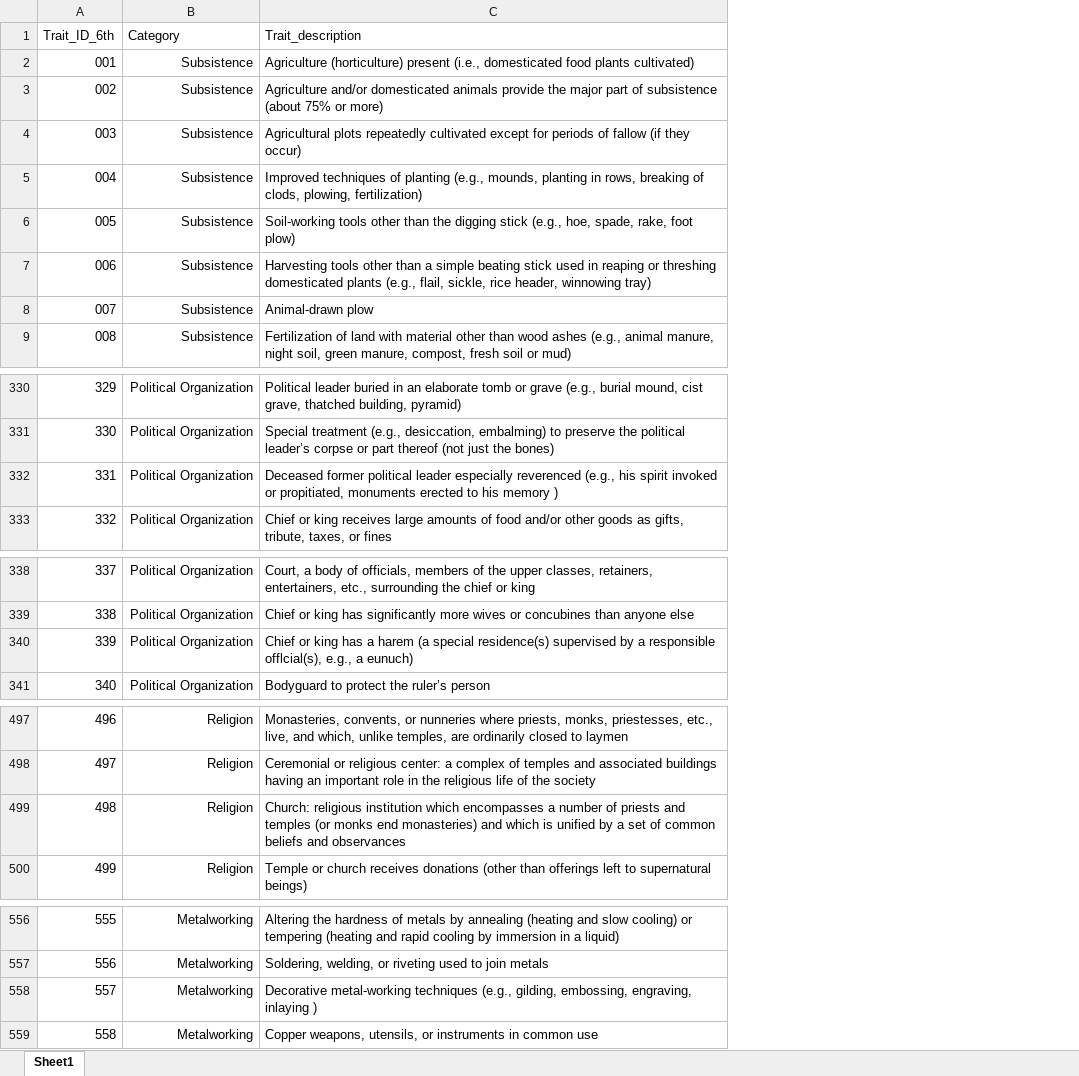
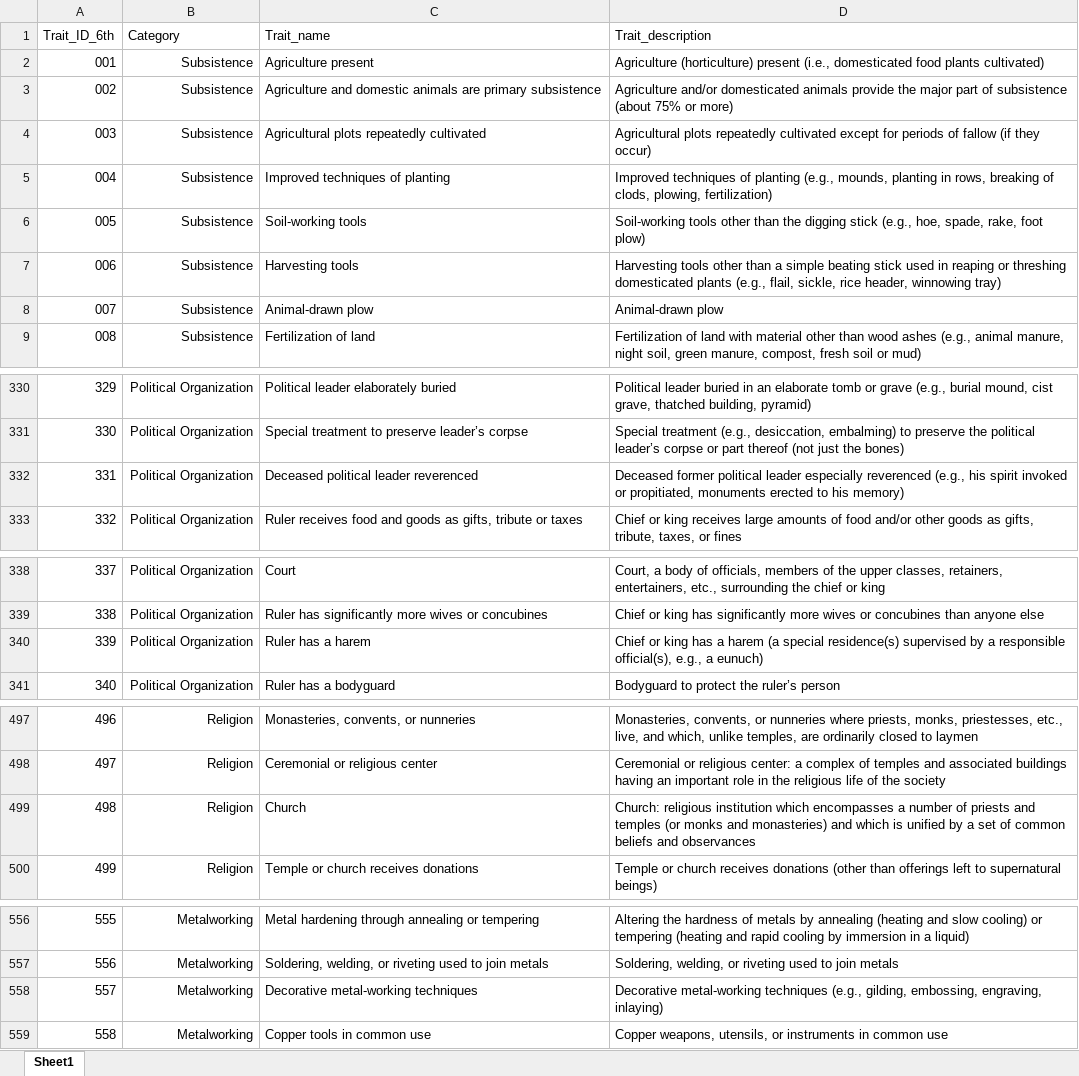
Before and after one commit to D-PLACE/dplace-dataset-carneiro, an Excel workbook: raw/traits/6th_edition_traits.xlsx, sheet Sheet1, drawn as a sheet; only a part is shown, gaps mark what is left out; values as stored, in another font and other column widths than the file's, no borders; addresses are those after the commit; the diff covers the shown part only; the diff names each change by its address in the sheet, - before the commit and + after, or states it on an @@ line.

Commit message:
Add files via upload
New version including short names

```diff
--- a/raw/traits/6th_edition_traits.xlsx (sheet Sheet1)
+++ b/raw/traits/6th_edition_traits.xlsx (sheet Sheet1)
+column C (Trait_name), rows 2-9: Agriculture present | Agriculture and domestic animals are primary subsistence | Agricultural plots repeatedly cultivated | Improved techniques of planting | Soil-working tools | Harvesting tools | Animal-drawn plow | Fertilization of land; rows 330-333: Political leader elaborately buried | Special treatment to preserve leader’s corpse | Deceased political leader reverenced | Ruler receives food and goods as gifts, tribute or taxes; rows 338-341: Court | Ruler has significantly more wives or concubines | Ruler has a harem | Ruler has a bodyguard; rows 497-500: Monasteries, convents, or nunneries | Ceremonial or religious center | Church | Temple or church receives donations; rows 556-559: Metal hardening through annealing or tempering | Soldering, welding, or riveting used to join metals | Decorative metal-working techniques | Copper tools in common use
-D332 (Trait_description): …to his memory )
+D332 (Trait_description): …to his memory)
-D340 (Trait_description): …a responsible offlcial(s), e.g., a…
+D340 (Trait_description): …a responsible official(s), e.g., a…
-D499 (Trait_description): …(or monks end monasteries) and…
+D499 (Trait_description): …(or monks and monasteries) and…
-D558 (Trait_description): …embossing, engraving, inlaying )
+D558 (Trait_description): …embossing, engraving, inlaying)
```
Also changed, not shown: 1 edited cell elsewhere in this sheet.
